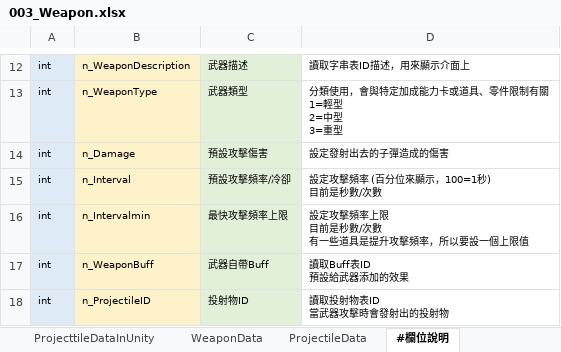
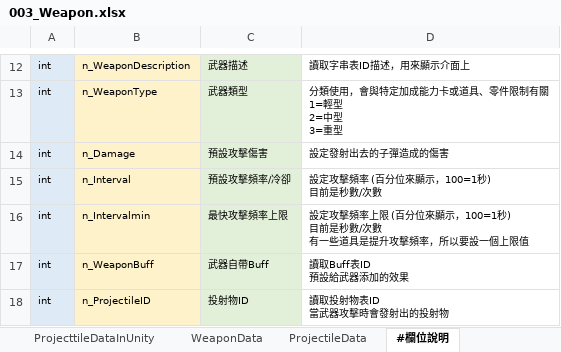
Before and after one commit to yzysonic/NineSquaeShoot, an Excel workbook: Assets/Excel/003_Weapon.xlsx, sheet #欄位說明, drawn as a sheet; only a part is shown, gaps mark what is left out; values as stored, in another font and other column widths than the file's, no borders; ↵ is a line break in a cell; the diff names each change by its address in the sheet, - before the commit and + after, or states it on an @@ line.

```diff
--- a/Assets/Excel/003_Weapon.xlsx (sheet #欄位說明)
+++ b/Assets/Excel/003_Weapon.xlsx (sheet #欄位說明)
-D16: …率上限 ↵ 目前是秒…
+D16: …率上限 (百分位來顯示，100=1秒) ↵ 目前是秒…
```
Also changed, not shown: sheet WeaponData, formulas that keep their value, Assets/Excel/002_Character.xlsx, Assets/Excel/004_Stage.xlsx.
